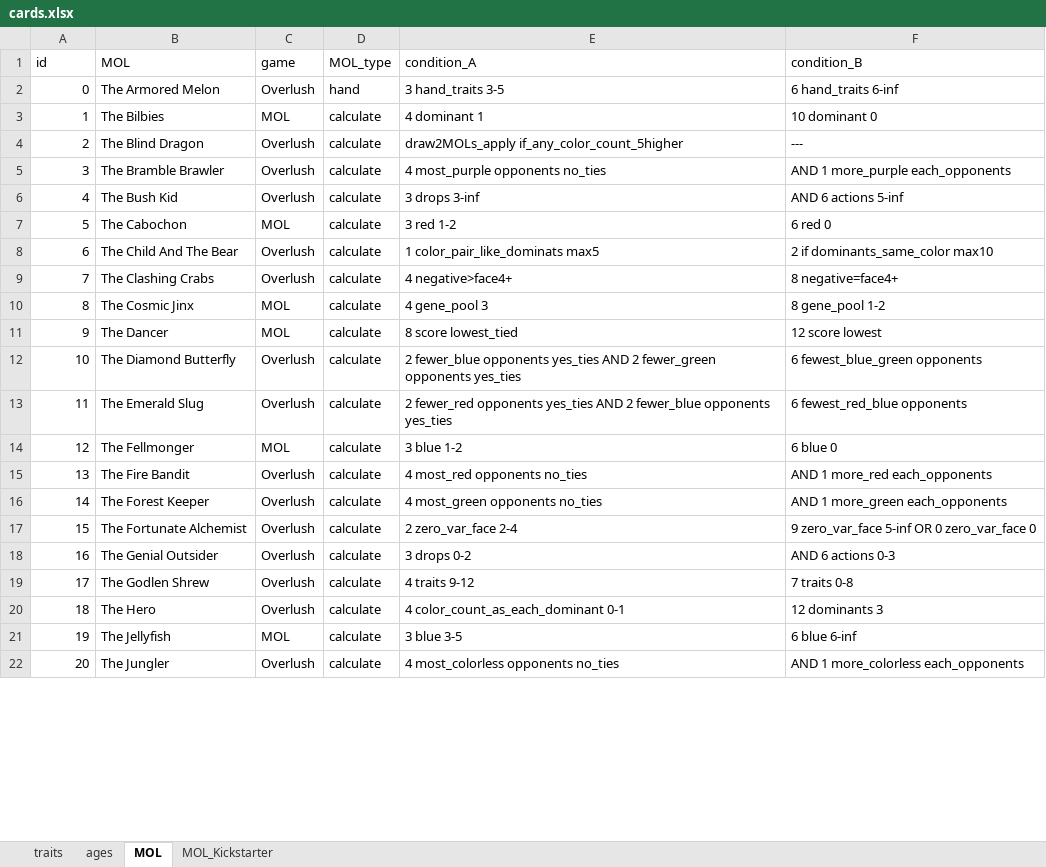
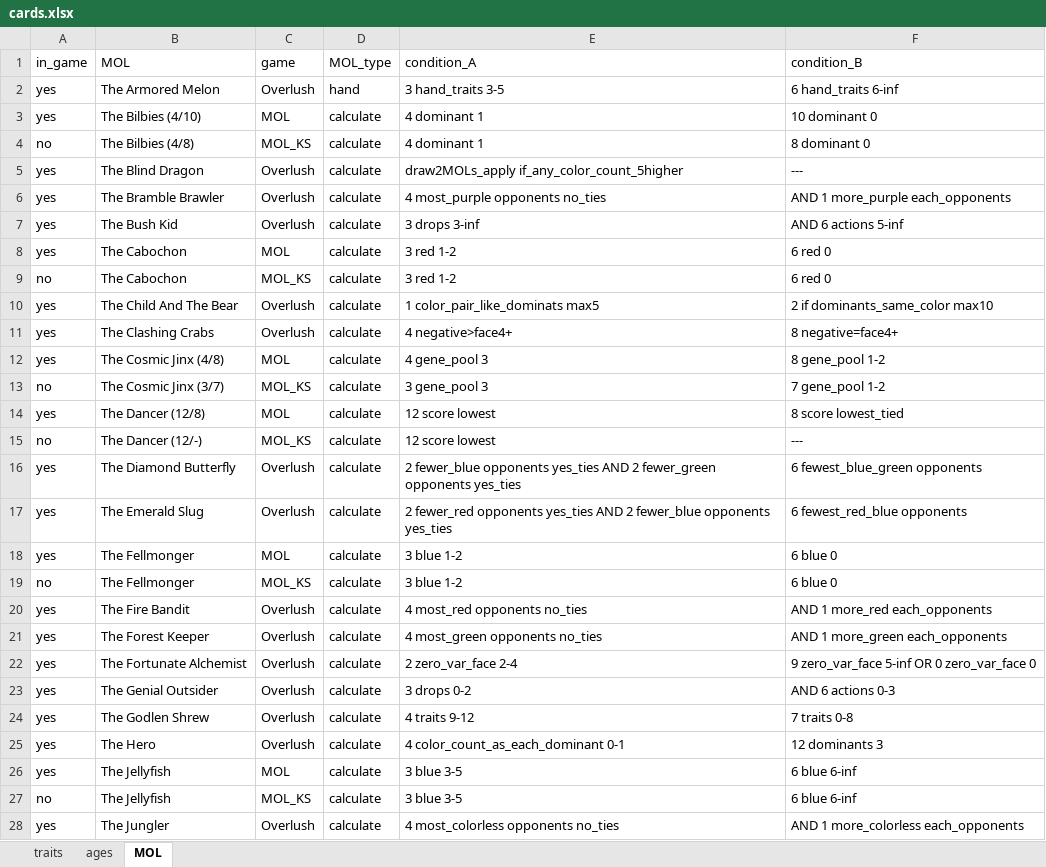
Before and after one commit to azabicki/DoomPy, an Excel workbook: DoomPy/files/cards.xlsx, sheet MOL, drawn as a sheet; only a part is shown; values as stored, in another font and other column widths than the file's, no borders; table styles not drawn; addresses are those after the commit; the diff covers the shown part only; the diff names each change by its address in the sheet, - before the commit and + after, or states it on an @@ line.

Commit message:
added 'in_game' column to xlsx -> able to exclude cards from game -> code updated

```diff
--- a/DoomPy/files/cards.xlsx (sheet MOL)
+++ b/DoomPy/files/cards.xlsx (sheet MOL)
-sheet tab: MOL_Kickstarter
-A1: id
+A1: in_game
-A2 (in_game): 0
+A2 (in_game): yes
-A3 (in_game): 1
+A3 (in_game): yes
-B3 (MOL): The Bilbies
+B3 (MOL): The Bilbies (4/10)
+row 4: no | The Bilbies (4/8) | MOL_KS | calculate | 4 dominant 1 | 8 dominant 0
-A5 (in_game): 2
+A5 (in_game): yes
-A6 (in_game): 3
+A6 (in_game): yes
-A7 (in_game): 4
+A7 (in_game): yes
-A8 (in_game): 5
+A8 (in_game): yes
+row 9: no | The Cabochon | MOL_KS | calculate | 3 red 1-2 | 6 red 0
-A10 (in_game): 6
+A10 (in_game): yes
-A11 (in_game): 7
+A11 (in_game): yes
-A12 (in_game): 8
+A12 (in_game): yes
-B12 (MOL): The Cosmic Jinx
+B12 (MOL): The Cosmic Jinx (4/8)
+row 13: no | The Cosmic Jinx (3/7) | MOL_KS | calculate | 3 gene_pool 3 | 7 gene_pool 1-2
-A14 (in_game): 9
+A14 (in_game): yes
-B14 (MOL): The Dancer
+B14 (MOL): The Dancer (12/8)
-E14 (condition_A): 8 score lowest_tied
+E14 (condition_A): 12 score lowest
-F14 (condition_B): 12 score lowest
+F14 (condition_B): 8 score lowest_tied
+row 15: no | The Dancer (12/-) | MOL_KS | calculate | 12 score lowest | ---
-A16 (in_game): 10
+A16 (in_game): yes
-A17 (in_game): 11
+A17 (in_game): yes
-A18 (in_game): 12
+A18 (in_game): yes
+row 19: no | The Fellmonger | MOL_KS | calculate | 3 blue 1-2 | 6 blue 0
-A20 (in_game): 13
+A20 (in_game): yes
-A21 (in_game): 14
+A21 (in_game): yes
-A22 (in_game): 15
+A22 (in_game): yes
-A23 (in_game): 16
+A23 (in_game): yes
-A24 (in_game): 17
+A24 (in_game): yes
-A25 (in_game): 18
+A25 (in_game): yes
-A26 (in_game): 19
+A26 (in_game): yes
+row 27: no | The Jellyfish | MOL_KS | calculate | 3 blue 3-5 | 6 blue 6-inf
-A28 (in_game): 20
+A28 (in_game): yes
```
Also changed, not shown: 12 added rows and 30 edited cells elsewhere in this sheet, sheet traits, sheet ages, 5 other files.
